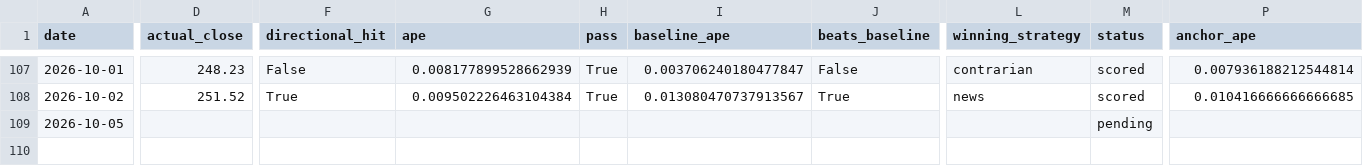
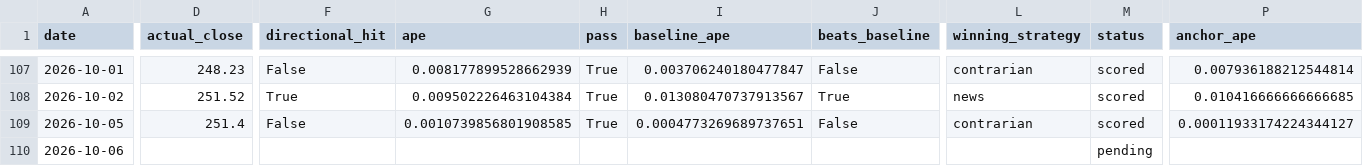
Before and after one commit to fabiopiazza59-hue/agentic-flow-demo, a CSV file: self-improvement_loop/results/results.csv, drawn as a sheet; only a part is shown, gaps mark what is left out; rows hold the shown columns only; the diff names each change by its address in the sheet, - before the commit and + after, or states it on an @@ line.

```diff
--- a/self-improvement_loop/results/results.csv
+++ b/self-improvement_loop/results/results.csv
-D109 (actual_close): (empty)
+D109 (actual_close): 251.4
-F109 (directional_hit): (empty)
+F109 (directional_hit): False
-G109 (ape): (empty)
+G109 (ape): 0.0010739856801908585
-H109 (pass): (empty)
+H109 (pass): True
-I109 (baseline_ape): (empty)
+I109 (baseline_ape): 0.0004773269689737651
-J109 (beats_baseline): (empty)
+J109 (beats_baseline): False
-L109 (winning_strategy): (empty)
+L109 (winning_strategy): contrarian
-M109 (status): pending
+M109 (status): scored
-P109 (anchor_ape): (empty)
+P109 (anchor_ape): 0.00011933174224344127
+row 110: 2026-10-06 |  |  |  |  |  |  |  | pending
```
Also changed, not shown: 12 other files.
